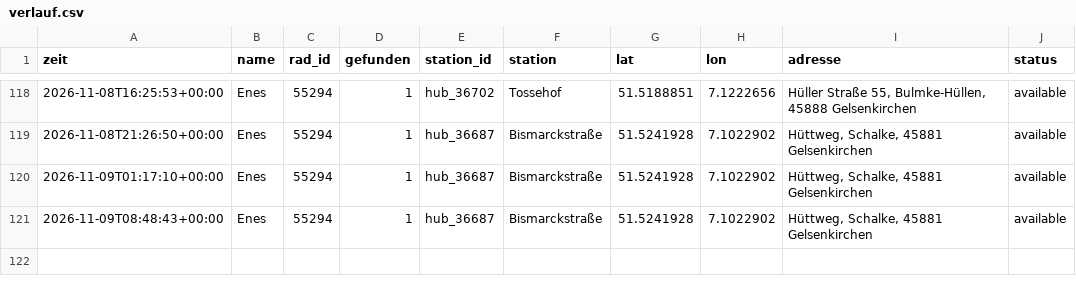
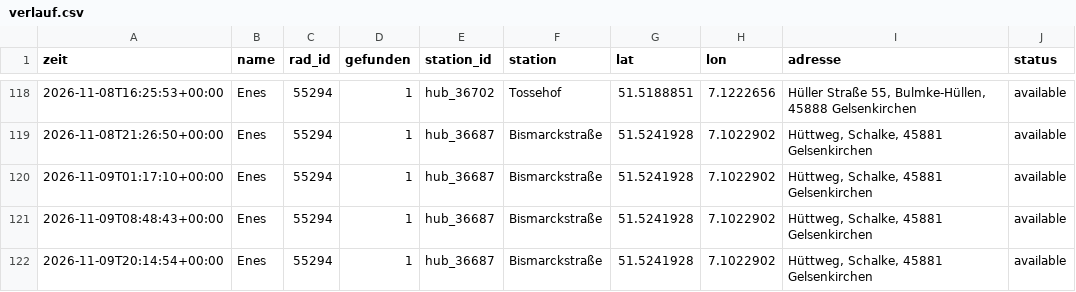
Before and after one commit to raphaelwelsow/woIstEnes, a CSV file: data/verlauf.csv, drawn as a sheet; only a part is shown, gaps mark what is left out.

```diff
--- a/data/verlauf.csv
+++ b/data/verlauf.csv
@@ -121 +121,2 @@ zeit,name,rad_id,gefunden,station_id,station,lat,lon,adresse,status
 2026-11-09T08:48:43+00:00,Enes,55294,1,hub_36687,Bismarckstraße,51.5241928,7.1022902,"Hüttweg, Schalke, 45881 Gelsenkirchen",available
+2026-11-09T20:14:54+00:00,Enes,55294,1,hub_36687,Bismarckstraße,51.5241928,7.1022902,"Hüttweg, Schalke, 45881 Gelsenkirchen",available
```
